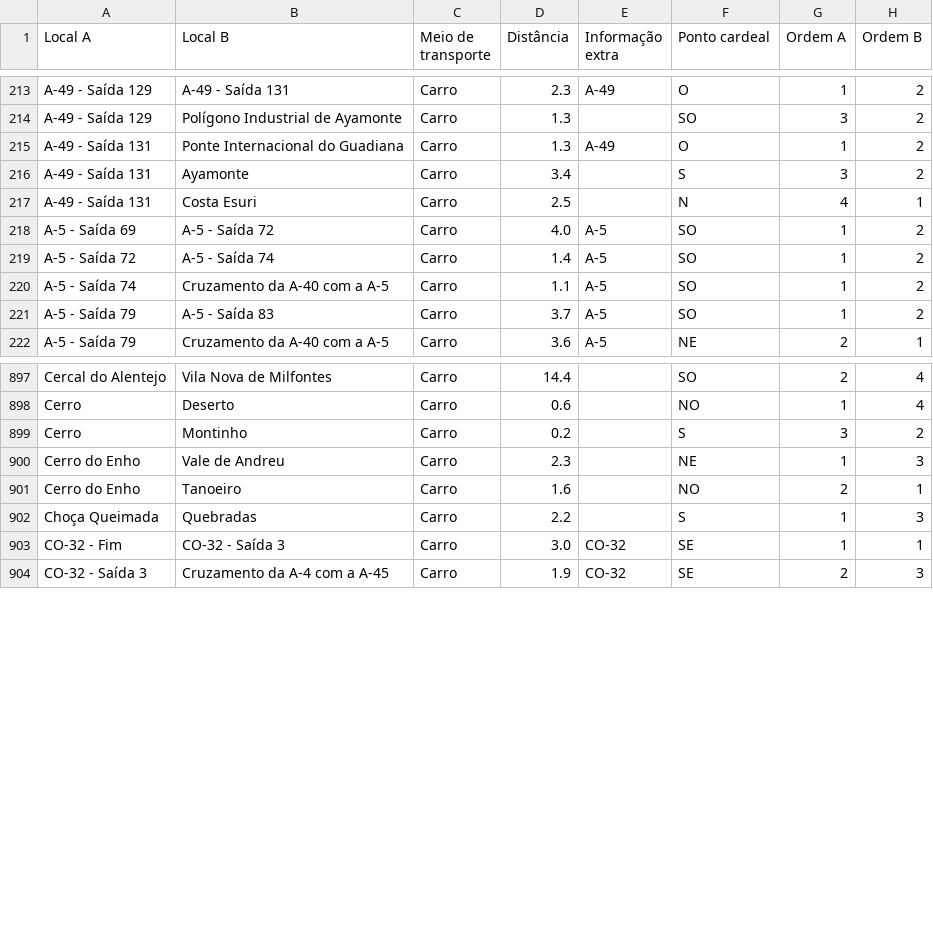
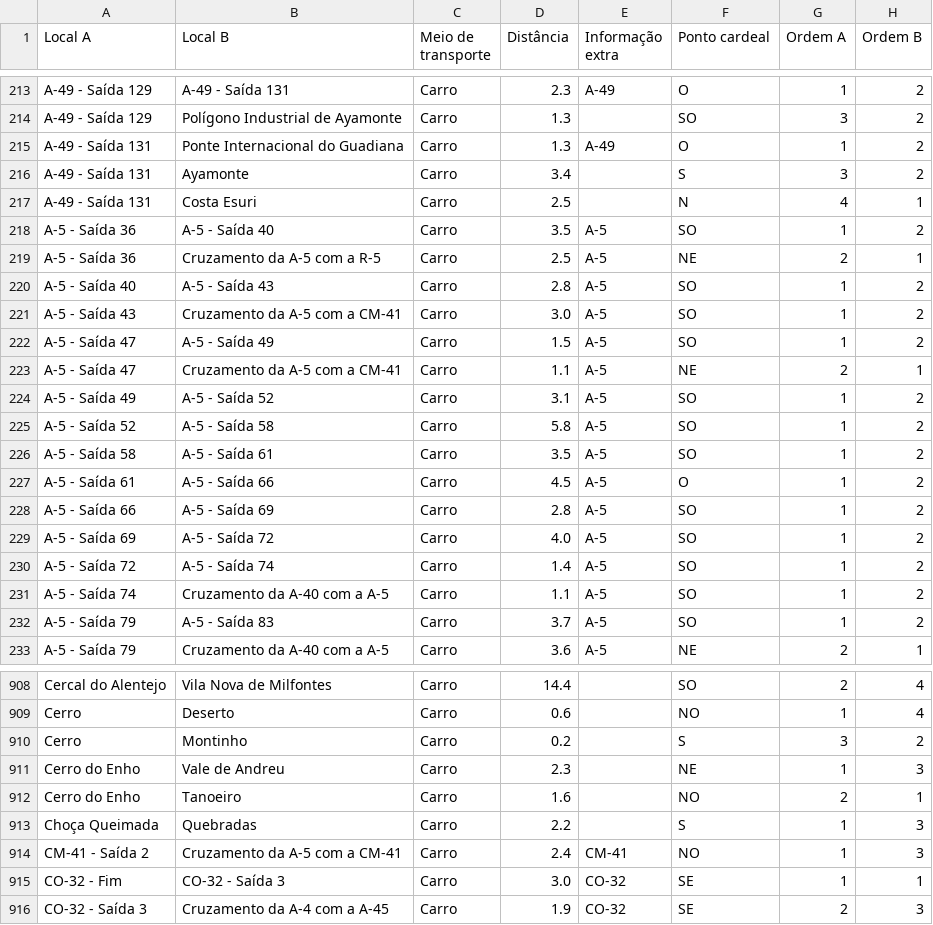
Before and after one commit to migueldgoncalves/Viajar, a CSV file: src/viajar/base_dados/ligacao.csv, drawn as a sheet; only a part is shown, gaps mark what is left out.

```diff
--- a/src/viajar/base_dados/ligacao.csv
+++ b/src/viajar/base_dados/ligacao.csv
@@ -217,2 +217,13 @@ A-49 - Saída 131,Ayamonte,Carro,3.4,,S,3,2
 A-49 - Saída 131,Costa Esuri,Carro,2.5,,N,4,1
+A-5 - Saída 36,A-5 - Saída 40,Carro,3.5,A-5,SO,1,2
+A-5 - Saída 36,Cruzamento da A-5 com a R-5,Carro,2.5,A-5,NE,2,1
+A-5 - Saída 40,A-5 - Saída 43,Carro,2.8,A-5,SO,1,2
+A-5 - Saída 43,Cruzamento da A-5 com a CM-41,Carro,3.0,A-5,SO,1,2
+A-5 - Saída 47,A-5 - Saída 49,Carro,1.5,A-5,SO,1,2
+A-5 - Saída 47,Cruzamento da A-5 com a CM-41,Carro,1.1,A-5,NE,2,1
+A-5 - Saída 49,A-5 - Saída 52,Carro,3.1,A-5,SO,1,2
+A-5 - Saída 52,A-5 - Saída 58,Carro,5.8,A-5,SO,1,2
+A-5 - Saída 58,A-5 - Saída 61,Carro,3.5,A-5,SO,1,2
+A-5 - Saída 61,A-5 - Saída 66,Carro,4.5,A-5,O,1,2
+A-5 - Saída 66,A-5 - Saída 69,Carro,2.8,A-5,SO,1,2
 A-5 - Saída 69,A-5 - Saída 72,Carro,4.0,A-5,SO,1,2
@@ -902,2 +913,3 @@ Cerro do Enho,Tanoeiro,Carro,1.6,,NO,2,1
 Choça Queimada,Quebradas,Carro,2.2,,S,1,3
+CM-41 - Saída 2,Cruzamento da A-5 com a CM-41,Carro,2.4,CM-41,NO,1,3
 CO-32 - Fim,CO-32 - Saída 3,Carro,3.0,CO-32,SE,1,1
```
Also changed, not shown: src/viajar/base_dados/comarca.csv, src/viajar/base_dados/destino.csv, 5 other files.
